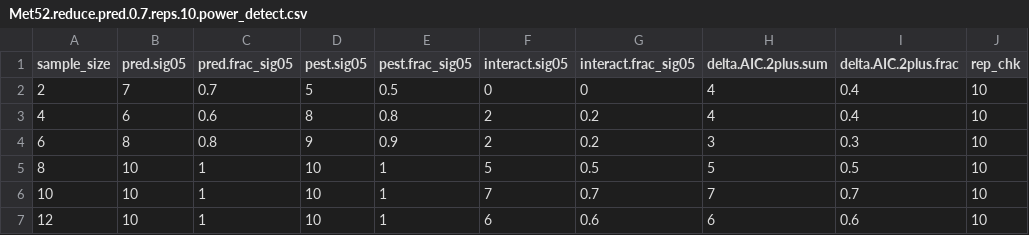
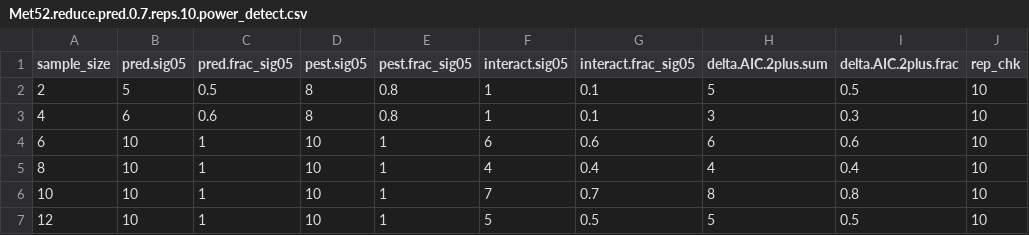
Before and after one commit to fischhoff/spiders, a CSV file: output/Met52.reduce.pred.0.7.reps.10.power_detect.csv, drawn as a sheet; only a part is shown; the diff covers the shown part only.

```diff
--- a/output/Met52.reduce.pred.0.7.reps.10.power_detect.csv
+++ b/output/Met52.reduce.pred.0.7.reps.10.power_detect.csv
@@ -1,7 +1,7 @@
 "sample_size","pred.sig05","pred.frac_sig05","pest.sig05","pest.frac_sig05","interact.sig05","interact.frac_sig05","delta.AIC.2plus.sum","delta.AIC.2plus.frac","rep_chk"
-2,7,0.7,5,0.5,0,0,4,0.4,10
-4,6,0.6,8,0.8,2,0.2,4,0.4,10
-6,8,0.8,9,0.9,2,0.2,3,0.3,10
-8,10,1,10,1,5,0.5,5,0.5,10
-10,10,1,10,1,7,0.7,7,0.7,10
-12,10,1,10,1,6,0.6,6,0.6,10
+2,5,0.5,8,0.8,1,0.1,5,0.5,10
+4,6,0.6,8,0.8,1,0.1,3,0.3,10
+6,10,1,10,1,6,0.6,6,0.6,10
+8,10,1,10,1,4,0.4,4,0.4,10
+10,10,1,10,1,7,0.7,8,0.8,10
+12,10,1,10,1,5,0.5,5,0.5,10
```
Also changed, not shown: 36 edited cells elsewhere in this file, 7 other files.
